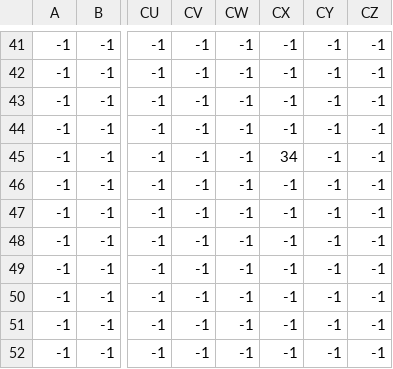
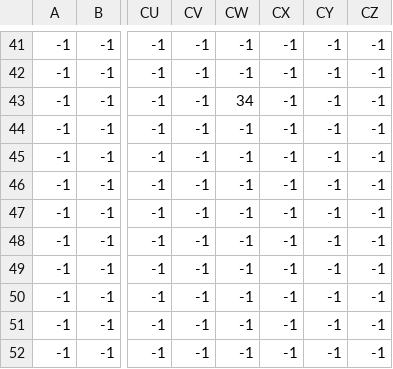
Before and after one commit to CollinFingar/GameDevProject2, a CSV file: Project2/assets/data/Level3/Level3_Enemies.csv, drawn as a sheet; only a part is shown, gaps mark what is left out; the diff names each change by its address in the sheet, - before the commit and + after, or states it on an @@ line.

Commit message:
Tweaked final level

```diff
--- a/Project2/assets/data/Level3/Level3_Enemies.csv
+++ b/Project2/assets/data/Level3/Level3_Enemies.csv
-CW43: -1
+CW43: 34
-CX45: 34
+CX45: -1
```
Also changed, not shown: 1 other file.
